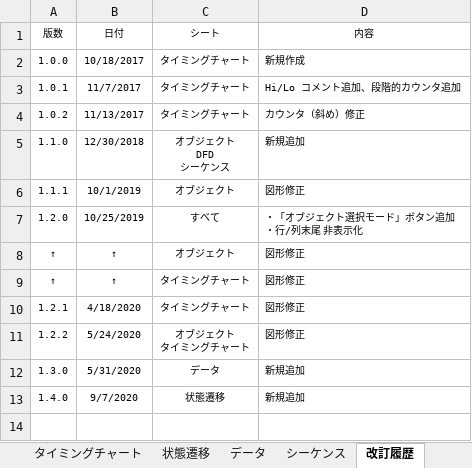
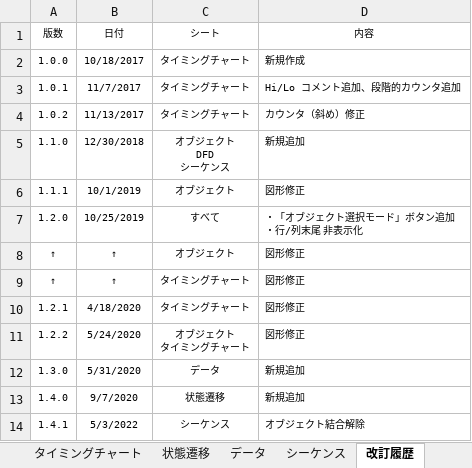
Before and after one commit to draemonash2/other, an Excel workbook: template/#object.xlsm, sheet 改訂履歴, drawn as a sheet; values as stored, in another font and other column widths than the file's, no borders; table styles not drawn; the diff names each change by its address in the sheet, - before the commit and + after, or states it on an @@ line.

Commit message:
mod

```diff
--- a/template/#object.xlsm (sheet 改訂履歴)
+++ b/template/#object.xlsm (sheet 改訂履歴)
+row 14: 1.4.1 | 5/3/2022 | シーケンス | オブジェクト結合解除
```
Also changed, not shown: charts or pictures.
